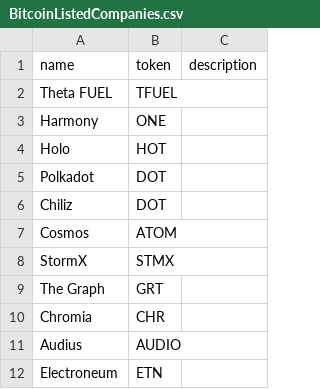
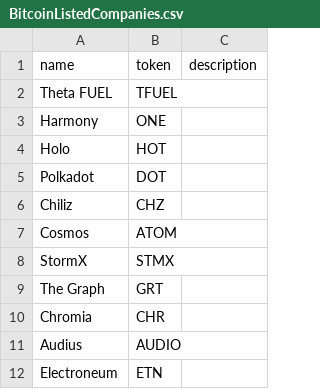
Before and after one commit to nicktaras/json_mocks, a CSV file: BitcoinListedCompanies.csv, drawn as a sheet; only a part is shown.

Commit message:
Update BitcoinListedCompanies.csv

```diff
--- a/BitcoinListedCompanies.csv
+++ b/BitcoinListedCompanies.csv
@@ -5,3 +5,3 @@ Holo, HOT,
 Polkadot, DOT,
-Chiliz, DOT,
+Chiliz, CHZ,
 Cosmos, ATOM,
```
